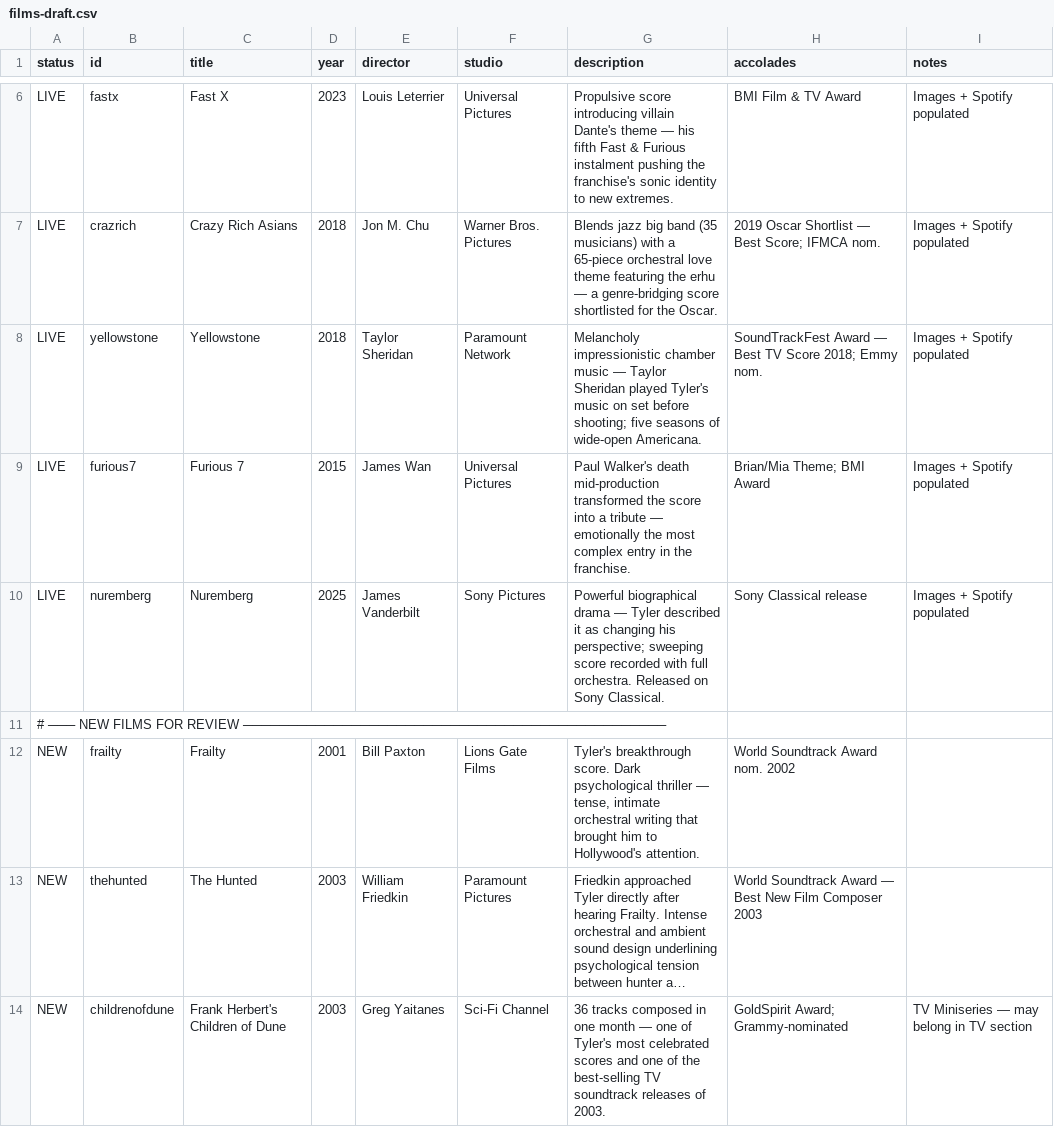
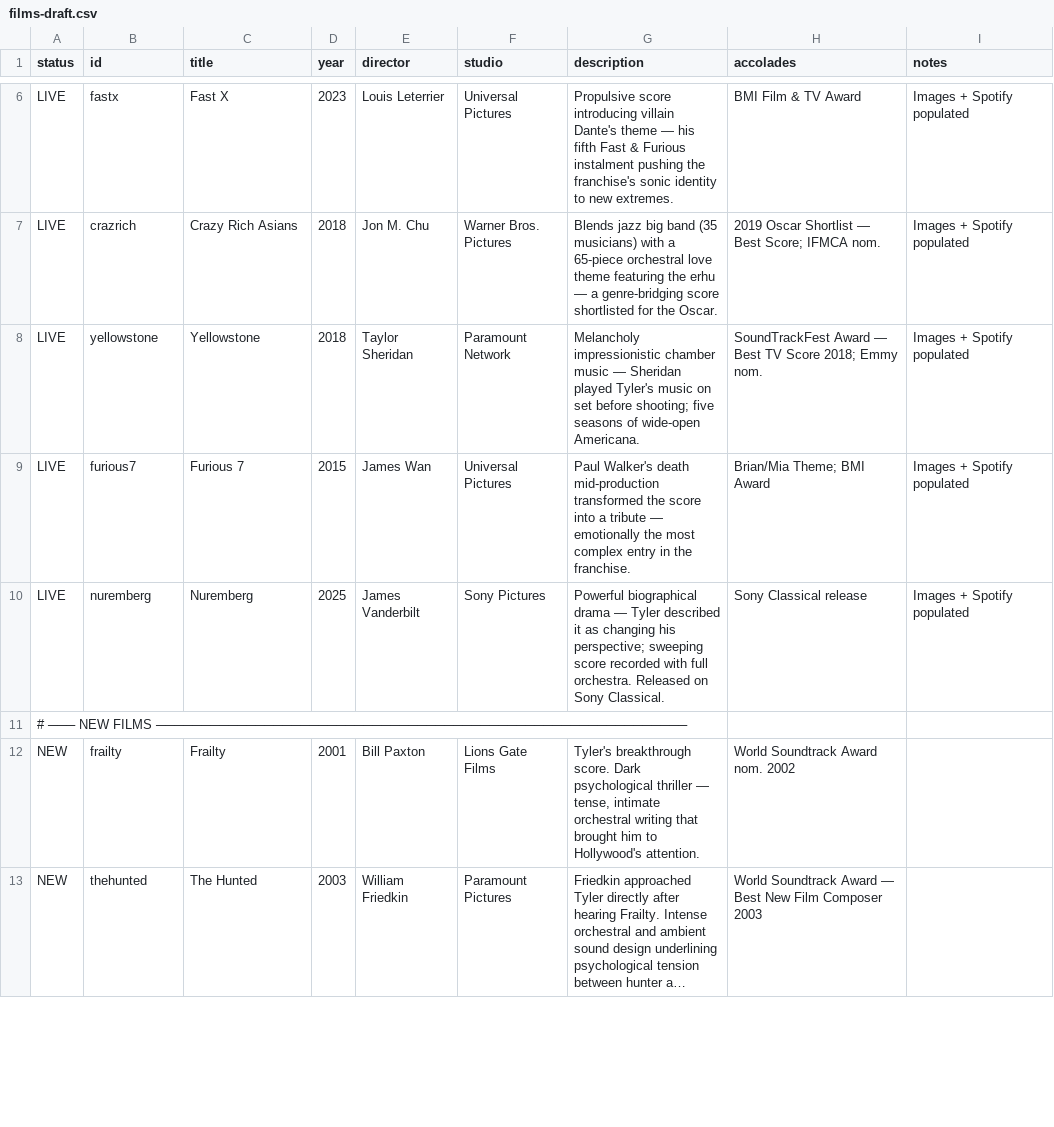
Before and after one commit to SimonNine/brian-tyler, a CSV file: data/films-draft.csv, drawn as a sheet; only a part is shown, gaps mark what is left out; long unchanged cells end in …; the diff covers the shown part only; the diff names each change by its address in the sheet, - before the commit and + after, or states it on an @@ line.

```diff
--- a/data/films-draft.csv
+++ b/data/films-draft.csv
-G8 (description): …music — Taylor Sheridan played…
+G8 (description): …music — Sheridan played…
-A11 (status): …NEW FILMS FOR REVIEW ───────────────────────────────────────────────
+A11 (status): …NEW FILMS ───────────────────────────────────────────────────────────
-row 14: NEW | childrenofdune | Frank Herbert's Children of Dune | 2003 | Greg Yaitanes | Sci-Fi Channel | 36 tracks composed in one month — one of Tyler's most celebrated scores and one of the best-selling TV soundtrack releases of 2003. | GoldSpirit Award; Grammy-nominated | TV Miniseries — may belong in TV section
```
Also changed, not shown: 4 removed rows and 46 edited cells elsewhere in this file, 4 other files.
